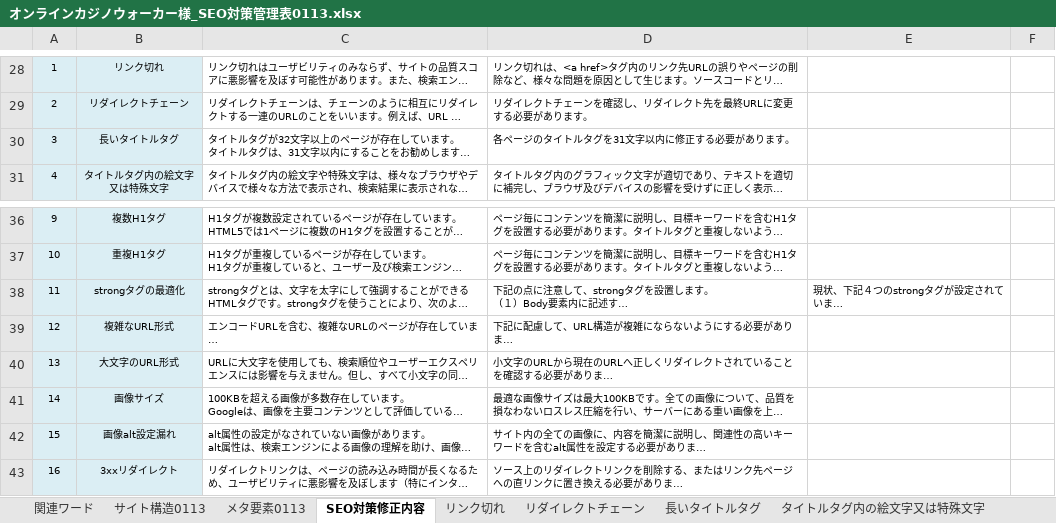
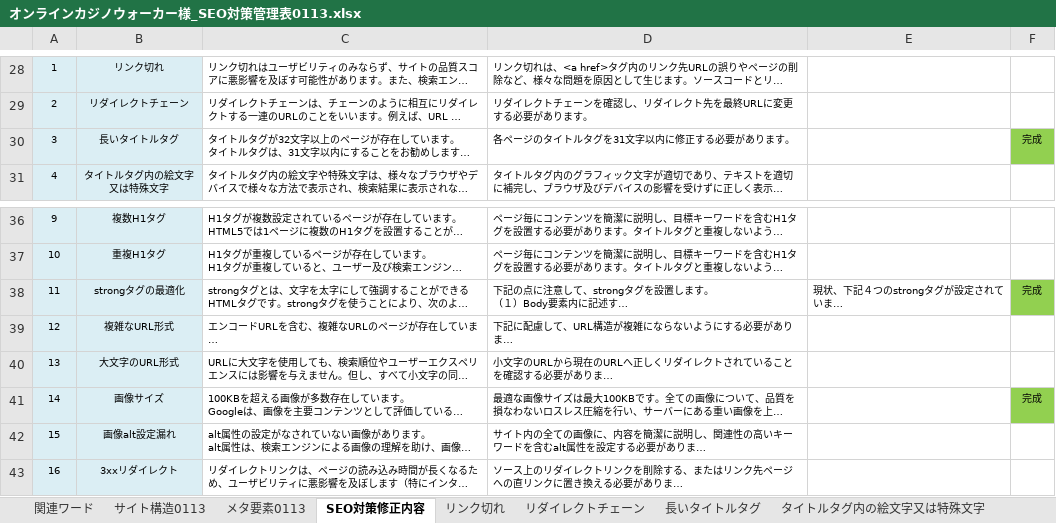
Before and after one commit to sukibayashi/onlinecasinowalkerrankingpage, an Excel workbook: オンラインカジノウォーカー様_SEO対策管理表0113.xlsx, sheet SEO対策修正内容, drawn as a sheet; only a part is shown, gaps mark what is left out; long unchanged cells end in …; values as stored, in another font and other column widths than the file's, no borders; conditional formats not drawn; the diff names each change by its address in the sheet, - before the commit and + after, or states it on an @@ line.

```diff
--- a/オンラインカジノウォーカー様_SEO対策管理表0113.xlsx (sheet SEO対策修正内容)
+++ b/オンラインカジノウォーカー様_SEO対策管理表0113.xlsx (sheet SEO対策修正内容)
-F30: (empty)
+F30: 完成
-F30 fill: none
+F30 fill: #92D050
-F38: (empty)
+F38: 完成
-F38 fill: none
+F38 fill: #92D050
-F41: (empty)
+F41: 完成
-F41 fill: none
+F41 fill: #92D050
```
Also changed, not shown: sheet 長いタイトルタグ, 9 other files.
